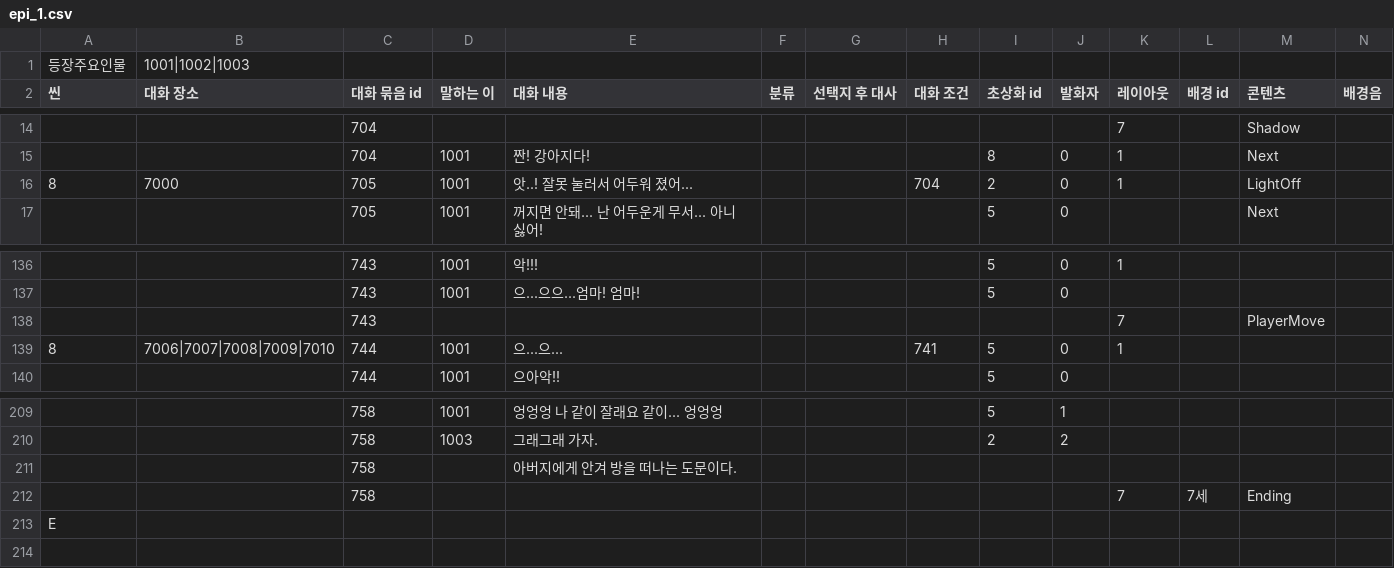
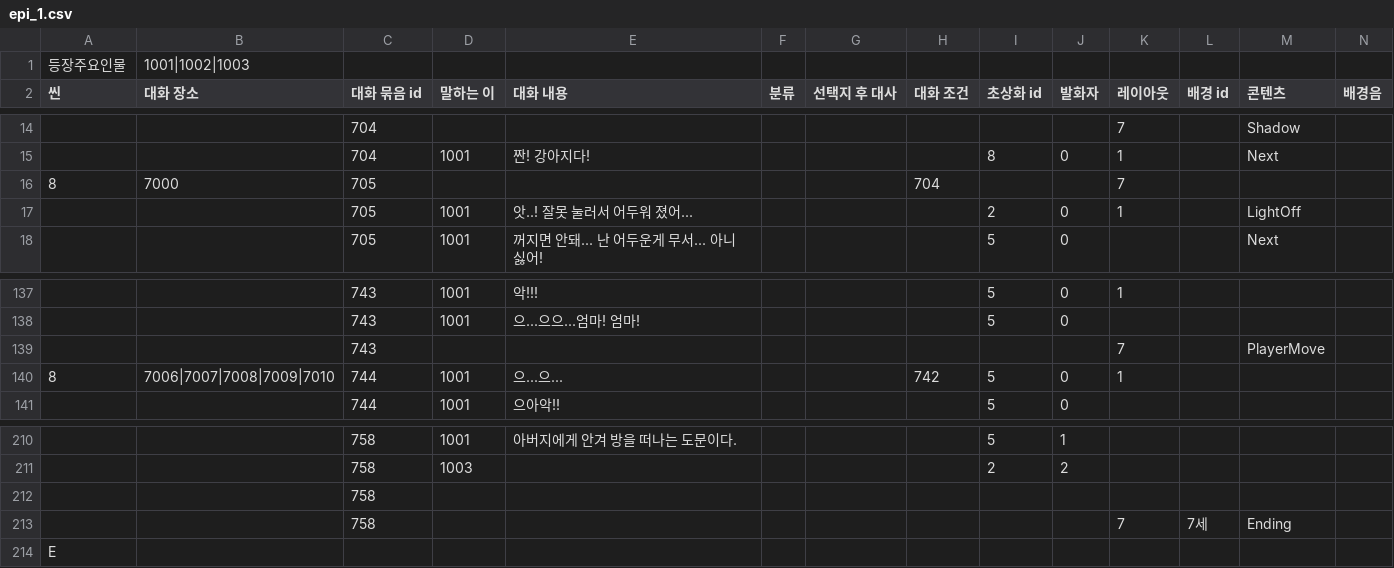
Before and after one commit to sopipc167/UnSleep, a CSV file: UnSleep/Assets/Resources/epi_csv/epi_1.csv, drawn as a sheet; only a part is shown, gaps mark what is left out; addresses are those after the commit; rows hold the shown columns only; the diff covers the shown part only; the diff names each change by its address in the sheet, - before the commit and + after, or states it on an @@ line.

```diff
--- a/UnSleep/Assets/Resources/epi_csv/epi_1.csv
+++ b/UnSleep/Assets/Resources/epi_csv/epi_1.csv
+row 16: 8 | 7000 | 705 |  |  |  |  | 704 |  |  | 7
-A17 (씬): 8
+A17 (씬): (empty)
-B17 (대화 장소): 7000
+B17 (대화 장소): (empty)
-H17 (대화 조건): 704
+H17 (대화 조건): (empty)
-H140 (대화 조건): 741
+H140 (대화 조건): 742
-E210 (대화 내용): 엉엉엉 나 같이 잘래요 같이... 엉엉엉
+E210 (대화 내용): 아버지에게 안겨 방을 떠나는 도문이다.
-E211 (대화 내용): 그래그래 가자.
+E211 (대화 내용): (empty)
-E212 (대화 내용): 아버지에게 안겨 방을 떠나는 도문이다.
+E212 (대화 내용): (empty)
```
Also changed, not shown: 7 added rows, 7 removed rows and 46 edited cells elsewhere in this file.
